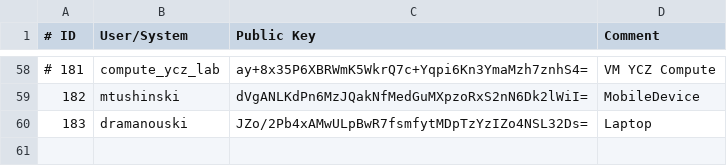
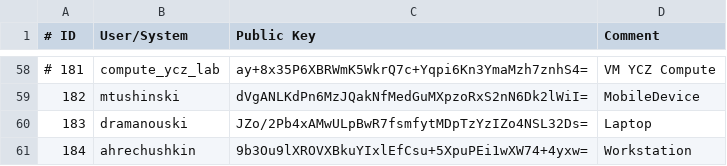
Before and after one commit to icdc-io/location-zby, a CSV file: files/wg_peers.csv, drawn as a sheet; only a part is shown, gaps mark what is left out; the diff names each change by its address in the sheet, - before the commit and + after, or states it on an @@ line.

Commit message:
add key ahrechushkin

```diff
--- a/files/wg_peers.csv
+++ b/files/wg_peers.csv
+row 61: 184 | ahrechushkin | 9b3Ou9lXROVXBkuYIxlEfCsu+5XpuPEi1wXW74+4yxw= | Workstation
```
